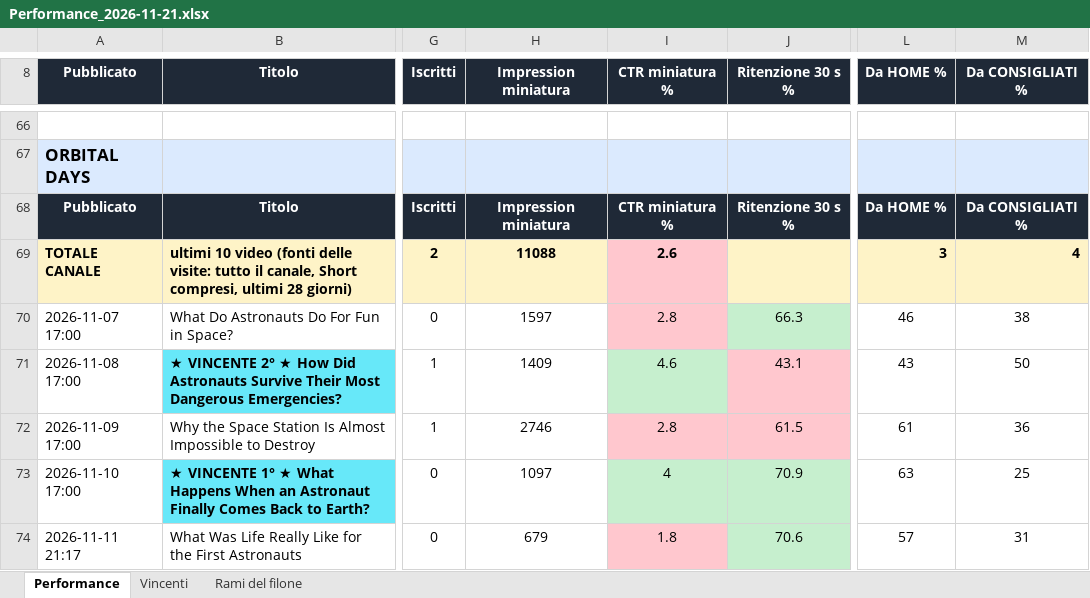
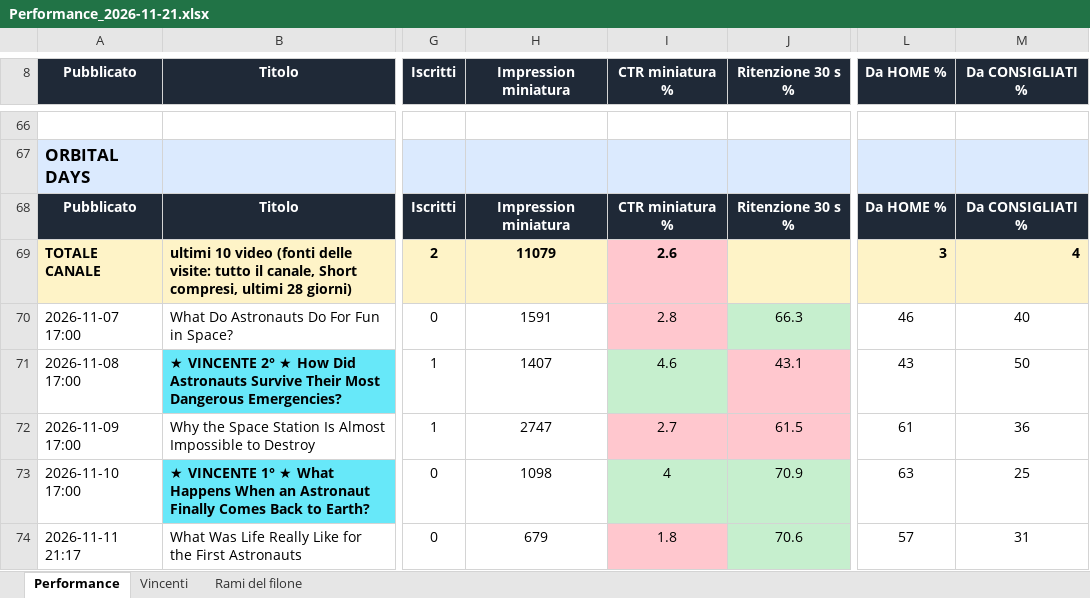
Before and after one commit to gggweb23-gif/ambience, an Excel workbook: report/Performance_2026-11-21.xlsx, sheet Performance, drawn as a sheet; only a part is shown, gaps mark what is left out; values as stored, in another font and other column widths than the file's, no borders; the diff covers the shown part only; the diff names each change by its address in the sheet, - before the commit and + after, or states it on an @@ line.

Commit message:
Performance video

```diff
--- a/report/Performance_2026-11-21.xlsx (sheet Performance)
+++ b/report/Performance_2026-11-21.xlsx (sheet Performance)
-H69 (Impression miniatura): 11088
+H69 (Impression miniatura): 11079
-H70 (Impression miniatura): 1597
+H70 (Impression miniatura): 1591
-M70 (Da CONSIGLIATI %): 38
+M70 (Da CONSIGLIATI %): 40
-H71 (Impression miniatura): 1409
+H71 (Impression miniatura): 1407
-H72 (Impression miniatura): 2746
+H72 (Impression miniatura): 2747
-I72 (CTR miniatura %): 2.8
+I72 (CTR miniatura %): 2.7
-H73 (Impression miniatura): 1097
+H73 (Impression miniatura): 1098
```
Also changed, not shown: 34 edited cells elsewhere in this sheet, sheet Vincenti, sheet Rami del filone, 5 other files.
